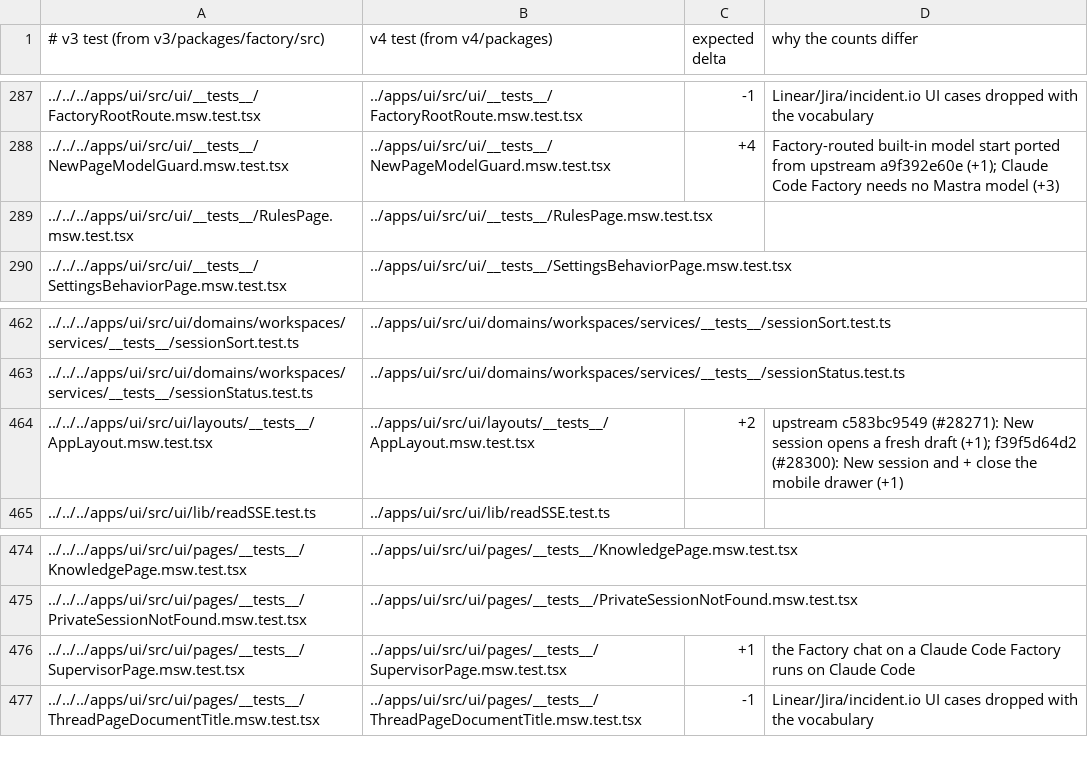
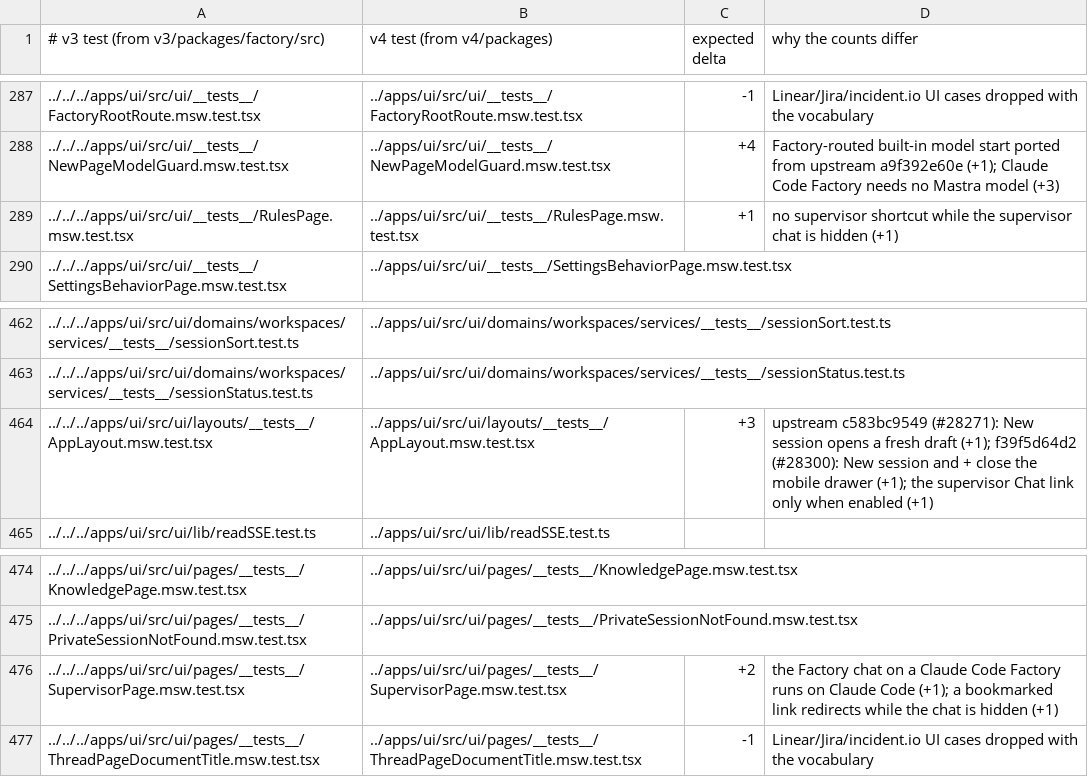
Before and after one commit to works-yura/software-factory, a TSV file: migration/test-pairs.tsv, drawn as a sheet; only a part is shown, gaps mark what is left out; the diff names each change by its address in the sheet, - before the commit and + after, or states it on an @@ line.

```diff
--- a/migration/test-pairs.tsv
+++ b/migration/test-pairs.tsv
-C289 (expected delta): (empty)
+C289 (expected delta): +1
-D289 (why the counts differ): (empty)
+D289 (why the counts differ): no supervisor shortcut while the supervisor chat is hidden (+1)
-C464 (expected delta): +2
+C464 (expected delta): +3
-D464 (why the counts differ): …mobile drawer (+1)
+D464 (why the counts differ): …mobile drawer (+1); the supervisor Chat link only when enabled (+1)
-C476 (expected delta): +1
+C476 (expected delta): +2
-D476 (why the counts differ): …Claude Code
+D476 (why the counts differ): …Claude Code (+1); a bookmarked link redirects while the chat is hidden (+1)
```
Also changed, not shown: 10 other files.
